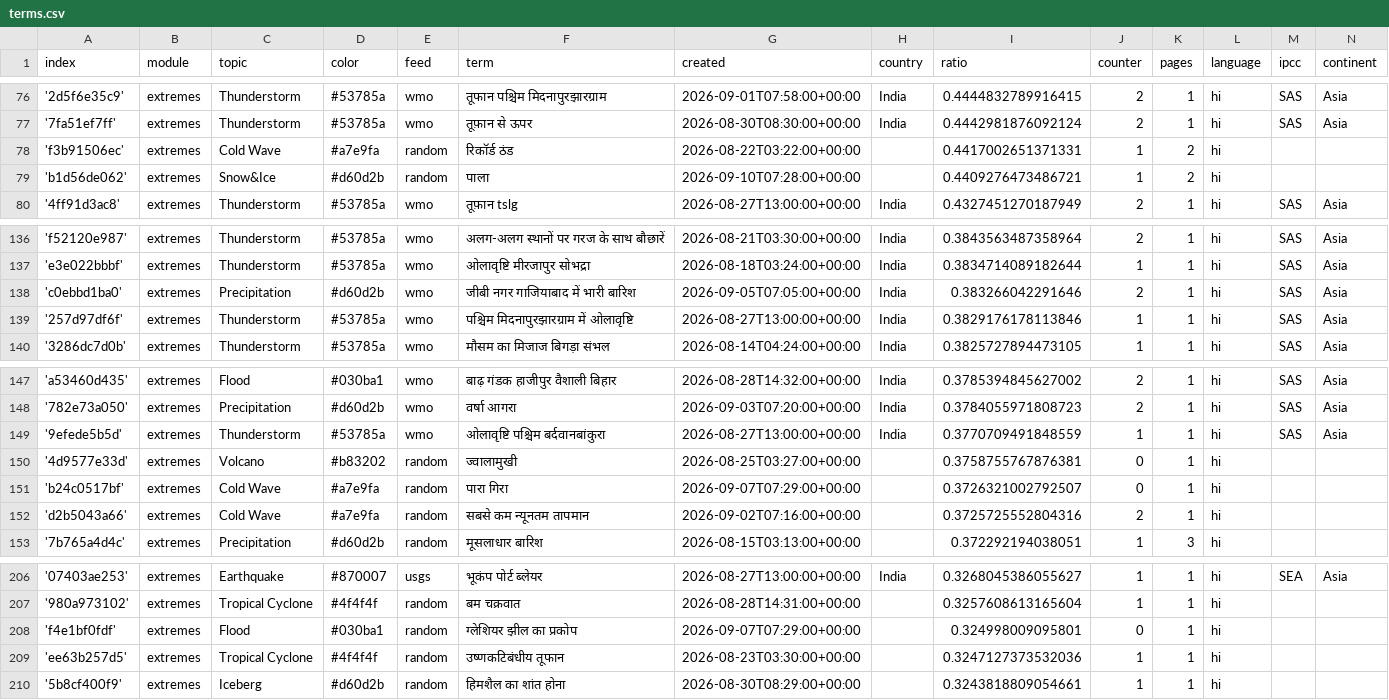
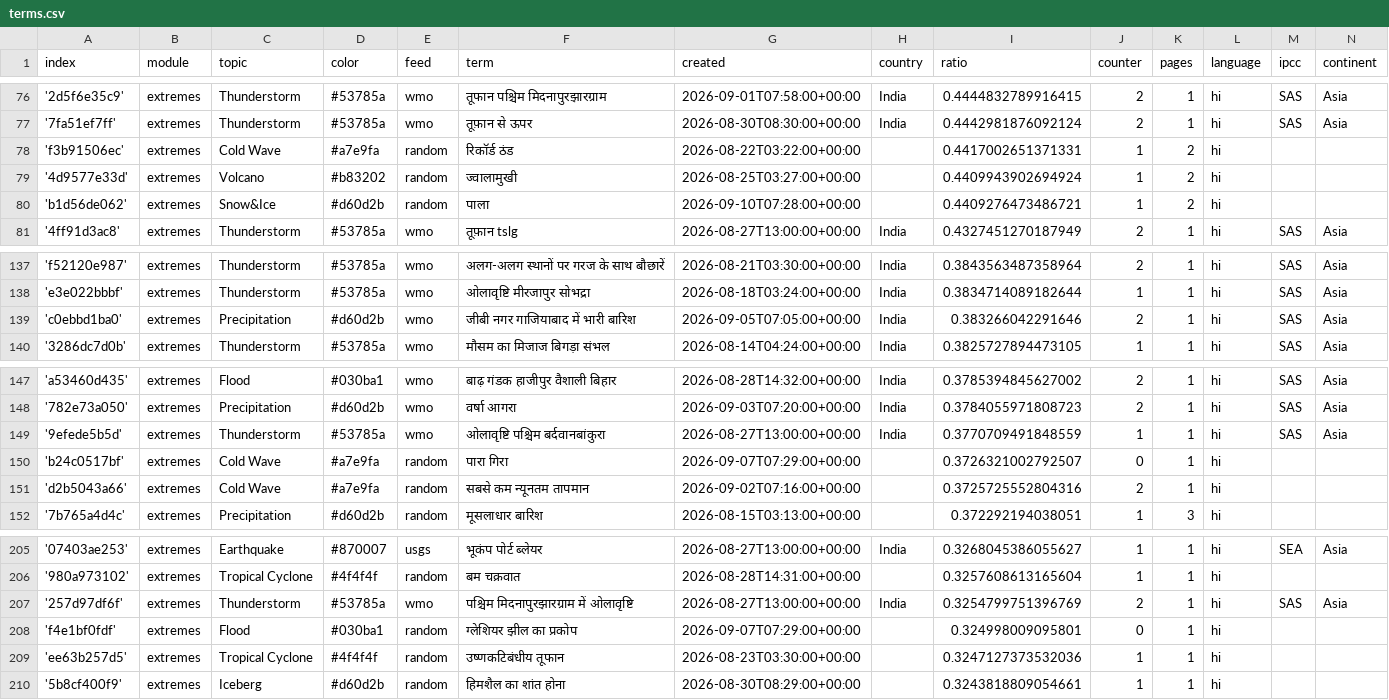
Before and after one commit to hannak555-news/HindiExtremes, a CSV file: terms.csv, drawn as a sheet; only a part is shown, gaps mark what is left out; removed rows and columns are numbered as before the commit, all else as after; the diff names each change by its address in the sheet, - before the commit and + after, or states it on an @@ line.

Commit message:
Commit from GitHub Actions (harvest:0.0)

```diff
--- a/terms.csv
+++ b/terms.csv
+row 79: '4d9577e33d' | extremes | Volcano | #b83202 | random | ज्वालामुखी | 2026-08-25T03:27:00+00:00 |  | 0.4409943902694924 | 1 | 2 | hi
-row 139: '257d97df6f' | extremes | Thunderstorm | #53785a | wmo | पश्चिम मिदनापुरझारग्राम में ओलावृष्टि | 2026-08-27T13:00:00+00:00 | India | 0.3829176178113846 | 1 | 1 | hi | SAS | Asia
-row 150: '4d9577e33d' | extremes | Volcano | #b83202 | random | ज्वालामुखी | 2026-08-25T03:27:00+00:00 |  | 0.3758755767876381 | 0 | 1 | hi
+row 207: '257d97df6f' | extremes | Thunderstorm | #53785a | wmo | पश्चिम मिदनापुरझारग्राम में ओलावृष्टि | 2026-08-27T13:00:00+00:00 | India | 0.3254799751396769 | 2 | 1 | hi | SAS | Asia
```
